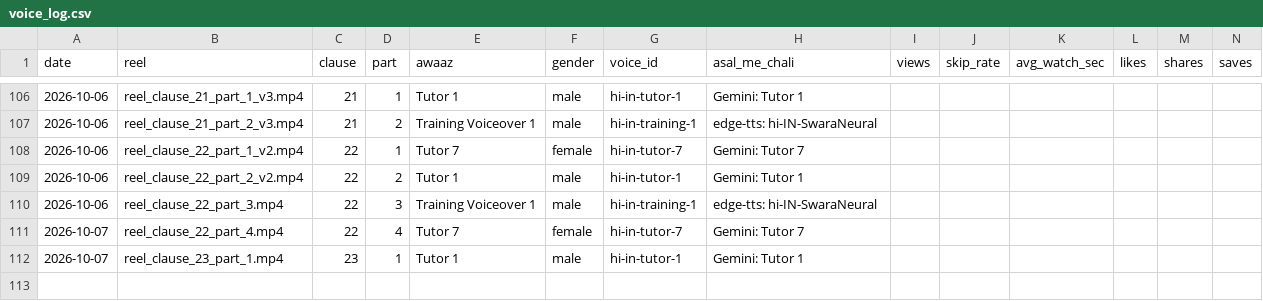
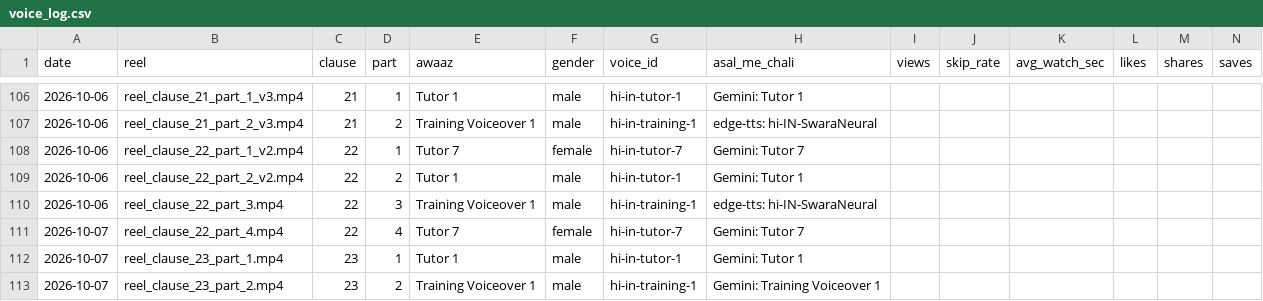
Before and after one commit to r40706876-stack/postal-wala-automation, a CSV file: generated_reels/voice_log.csv, drawn as a sheet; only a part is shown, gaps mark what is left out; the diff names each change by its address in the sheet, - before the commit and + after, or states it on an @@ line.

```diff
--- a/generated_reels/voice_log.csv
+++ b/generated_reels/voice_log.csv
+row 113: 2026-10-07 | reel_clause_23_part_2.mp4 | 23 | 2 | Training Voiceover 1 | male | hi-in-training-1 | Gemini: Training Voiceover 1
```
Also changed, not shown: 12 other files.
